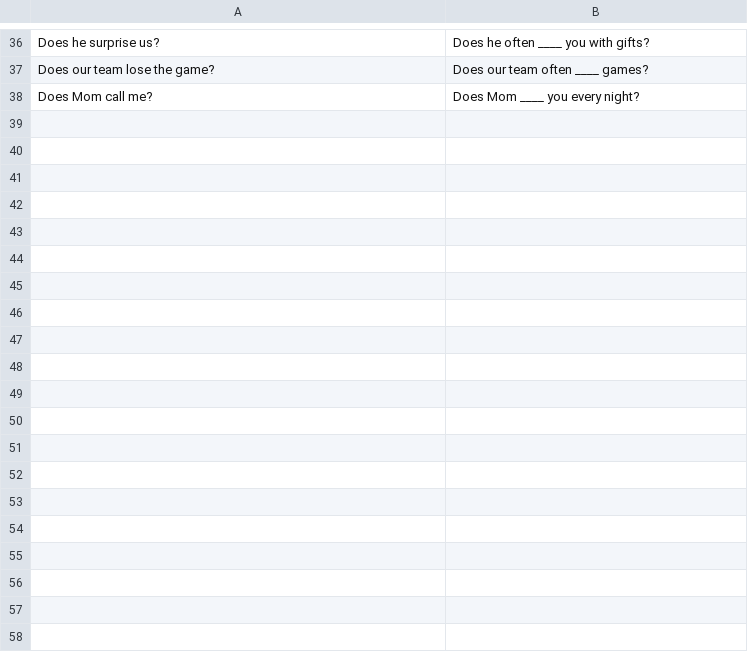
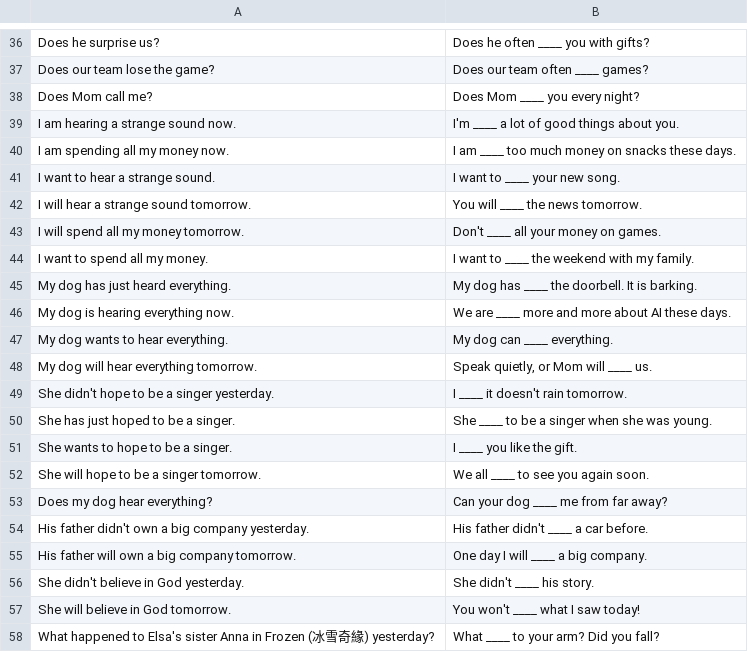
Before and after one commit to Nian-zu/904ENGVOC, a TSV file: tools/zh/verbfix.tsv, drawn as a sheet; only a part is shown, gaps mark what is left out; the diff covers the shown part only.

```diff
--- a/tools/zh/verbfix.tsv
+++ b/tools/zh/verbfix.tsv
@@ -38 +38,21 @@ Does our team lose the game?	Does our team often ____ games?
 Does Mom call me?	Does Mom ____ you every night?
+I am hearing a strange sound now.	I'm ____ a lot of good things about you.
+I am spending all my money now.	I am ____ too much money on snacks these days.
+I want to hear a strange sound.	I want to ____ your new song.
+I will hear a strange sound tomorrow.	You will ____ the news tomorrow.
+I will spend all my money tomorrow.	Don't ____ all your money on games.
+I want to spend all my money.	I want to ____ the weekend with my family.
+My dog has just heard everything.	My dog has ____ the doorbell. It is barking.
+My dog is hearing everything now.	We are ____ more and more about AI these days.
+My dog wants to hear everything.	My dog can ____ everything.
+My dog will hear everything tomorrow.	Speak quietly, or Mom will ____ us.
+She didn't hope to be a singer yesterday.	I ____ it doesn't rain tomorrow.
+She has just hoped to be a singer.	She ____ to be a singer when she was young.
+She wants to hope to be a singer.	I ____ you like the gift.
+She will hope to be a singer tomorrow.	We all ____ to see you again soon.
+Does my dog hear everything?	Can your dog ____ me from far away?
+His father didn't own a big company yesterday.	His father didn't ____ a car before.
+His father will own a big company tomorrow.	One day I will ____ a big company.
+She didn't believe in God yesterday.	She didn't ____ his story.
+She will believe in God tomorrow.	You won't ____ what I saw today!
+What happened to Elsa's sister Anna in Frozen (冰雪奇緣) yesterday?	What ____ to your arm? Did you fall?
```
Also changed, not shown: 12 added rows elsewhere in this file, 3 other files.
